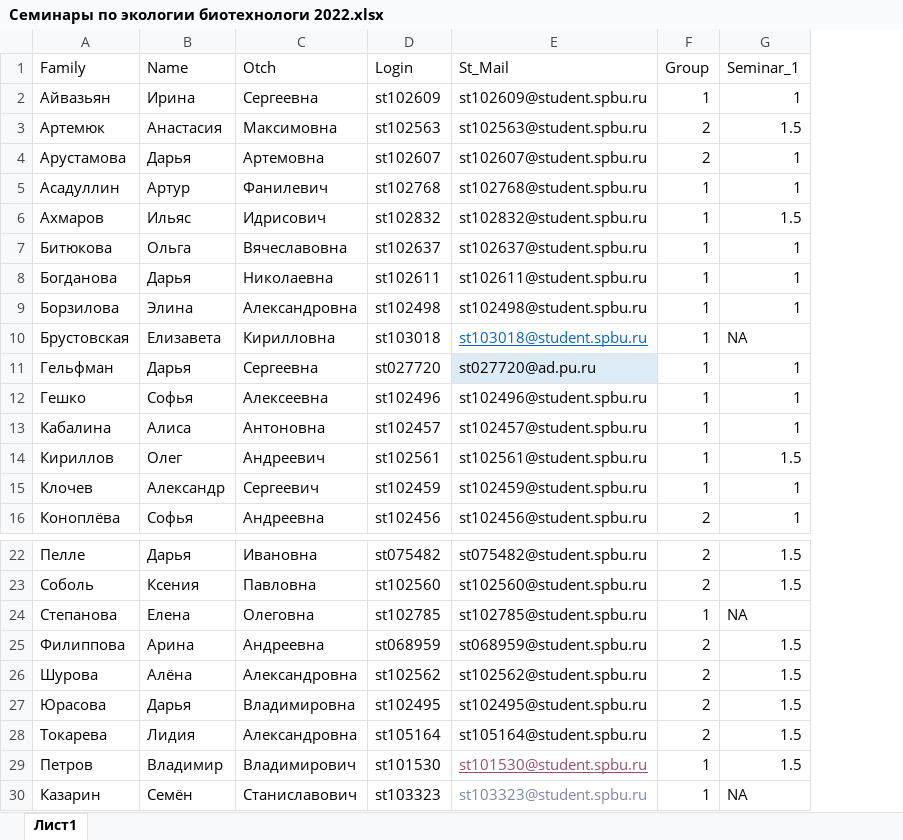
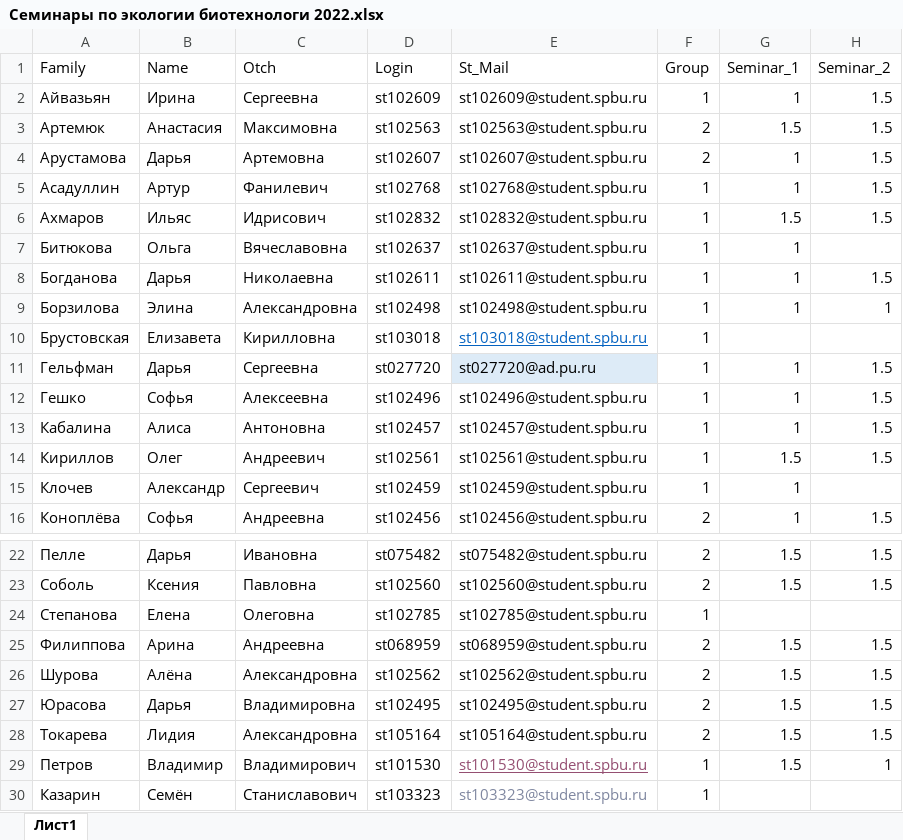
Before and after one commit to polydora/General-ecology, an Excel workbook: data/Семинары по экологии биотехнологи 2022.xlsx, sheet Лист1, drawn as a sheet; only a part is shown, gaps mark what is left out; values as stored, in another font and other column widths than the file's, no borders; charts and pictures not drawn; the diff names each change by its address in the sheet, - before the commit and + after, or states it on an @@ line.

```diff
--- a/data/Семинары по экологии биотехнологи 2022.xlsx (sheet Лист1)
+++ b/data/Семинары по экологии биотехнологи 2022.xlsx (sheet Лист1)
+column H (Seminar_2), rows 2-16: 1.5 | 1.5 | 1.5 | 1.5 | 1.5 |  | 1.5 | 1 |  | 1.5 | 1.5 | 1.5 | 1.5 |  | 1.5; rows 22-29: 1.5 | 1.5 |  | 1.5 | 1.5 | 1.5 | 1.5 | 1
-G10 (Seminar_1): NA
+G10 (Seminar_1): (empty)
-G24 (Seminar_1): NA
+G24 (Seminar_1): (empty)
-G30 (Seminar_1): NA
+G30 (Seminar_1): (empty)
```
Also changed, not shown: charts or pictures, 2 other files.
